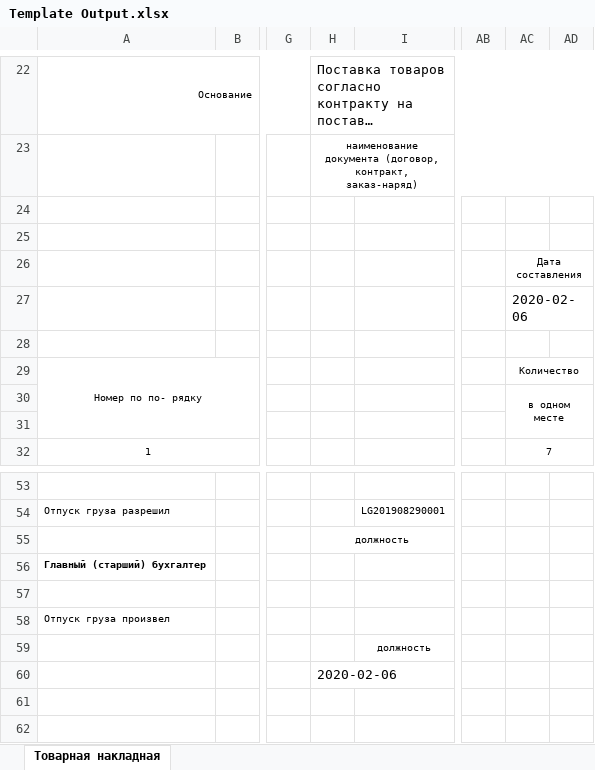
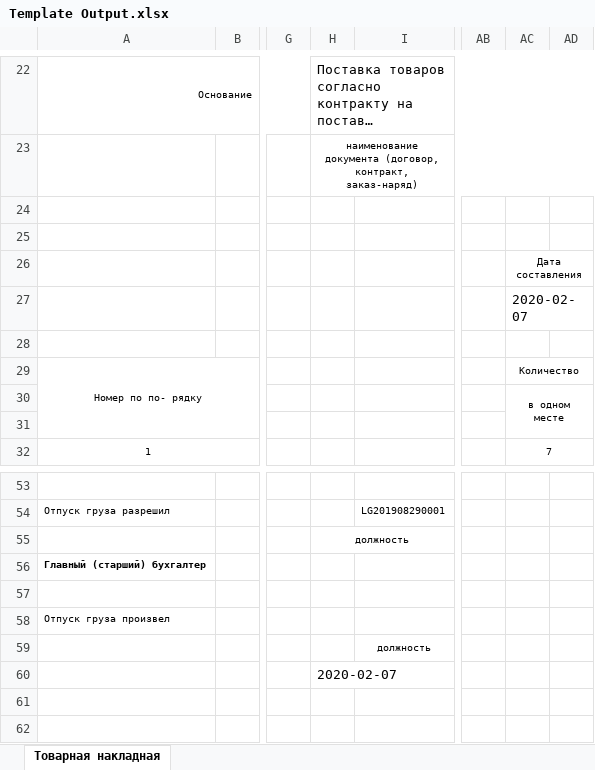
Before and after one commit to RayderXEE/Excel3, an Excel workbook: Template Output.xlsx, sheet Товарная накладная, drawn as a sheet; only a part is shown, gaps mark what is left out; long unchanged cells end in …; values as stored, in another font and other column widths than the file's, no borders; the diff names each change by its address in the sheet, - before the commit and + after, or states it on an @@ line.

```diff
--- a/Template Output.xlsx (sheet Товарная накладная)
+++ b/Template Output.xlsx (sheet Товарная накладная)
-AC27: 2020-02-06
+AC27: 2020-02-07
-H60: 2020-02-06
+H60: 2020-02-07
```
Also changed, not shown: Interface.xlsx, 2 other files.
